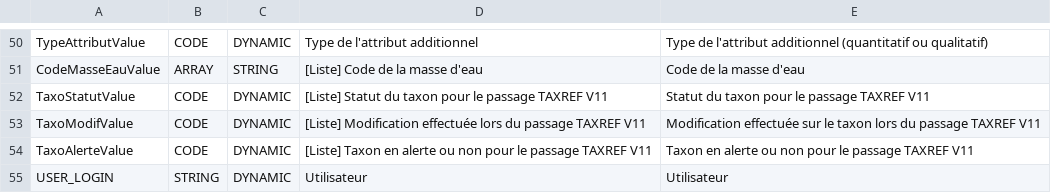
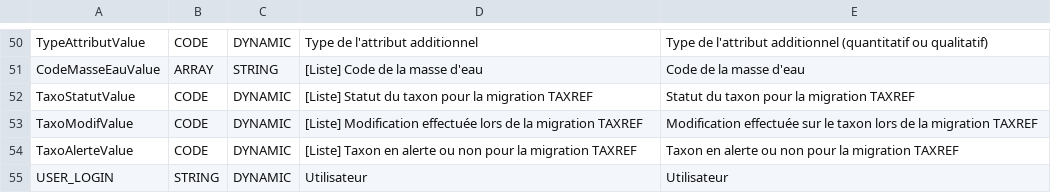
Before and after one commit to SINP-GINCO/ginco, a CSV file: database/init/metadata/unit.csv, drawn as a sheet; only a part is shown, gaps mark what is left out.

Commit message:
remove references to TAXREF v11

```diff
--- a/database/init/metadata/unit.csv
+++ b/database/init/metadata/unit.csv
@@ -51,5 +51,5 @@ TypeAttributValue;CODE;DYNAMIC;Type de l'attribut additionnel;Type de l'attribut
 CodeMasseEauValue;ARRAY;STRING;[Liste] Code de la masse d'eau;Code de la masse d'eau
-TaxoStatutValue;CODE;DYNAMIC;[Liste] Statut du taxon pour le passage TAXREF V11;Statut du taxon pour le passage TAXREF V11
-TaxoModifValue;CODE;DYNAMIC;[Liste] Modification effectuée lors du passage TAXREF V11;Modification effectuée sur le taxon lors du passage TAXREF V11
-TaxoAlerteValue;CODE;DYNAMIC;[Liste] Taxon en alerte ou non pour le passage TAXREF V11;Taxon en alerte ou non pour le passage TAXREF V11
+TaxoStatutValue;CODE;DYNAMIC;[Liste] Statut du taxon pour la migration TAXREF;Statut du taxon pour la migration TAXREF
+TaxoModifValue;CODE;DYNAMIC;[Liste] Modification effectuée lors de la migration TAXREF;Modification effectuée sur le taxon lors de la migration TAXREF
+TaxoAlerteValue;CODE;DYNAMIC;[Liste] Taxon en alerte ou non pour la migration TAXREF;Taxon en alerte ou non pour la migration TAXREF
 USER_LOGIN;STRING;DYNAMIC;Utilisateur;Utilisateur
```
Also changed, not shown: database/init/metadata/data.csv, 5 other files.
